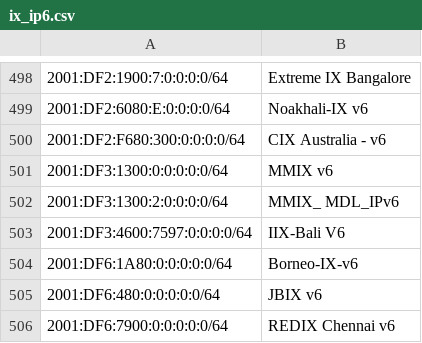
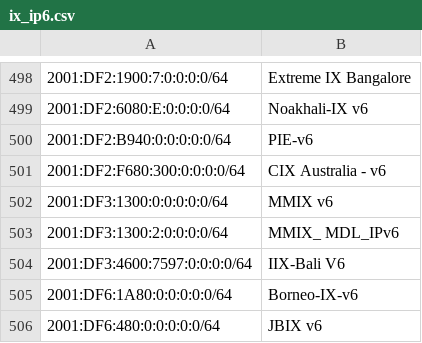
Before and after one commit to haensen/ix-networks, a CSV file: ix_ip6.csv, drawn as a sheet; only a part is shown, gaps mark what is left out; the shorter side is filled out with more unchanged rows; the diff names each change by its address in the sheet, - before the commit and + after, or states it on an @@ line.

```diff
--- a/ix_ip6.csv
+++ b/ix_ip6.csv
+row 500: 2001:DF2:B940:0:0:0:0:0/64 | PIE-v6
```
Also changed, not shown: ix_ip4.csv.
